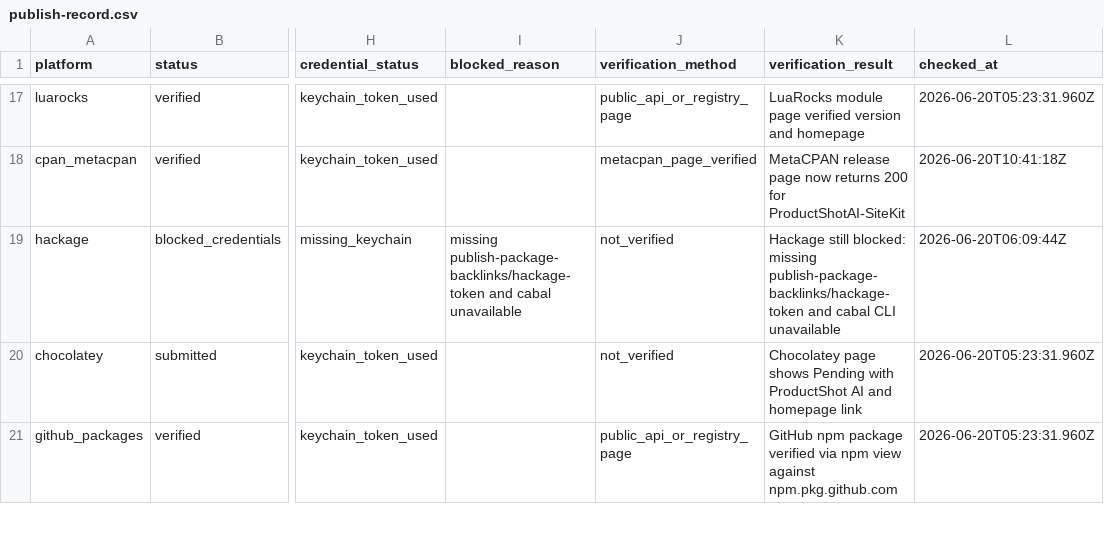
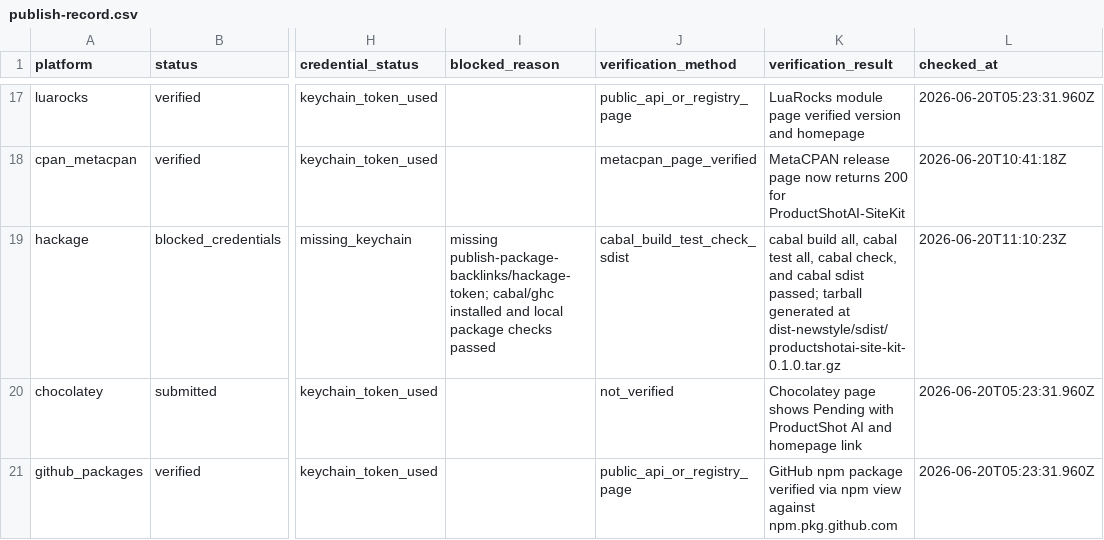
Before and after one commit to bbwdadfg/productshotai-site-kit, a CSV file: publish-record.csv, drawn as a sheet; only a part is shown, gaps mark what is left out; the diff names each change by its address in the sheet, - before the commit and + after, or states it on an @@ line.

Commit message:
chore: prepare hackage package

```diff
--- a/publish-record.csv
+++ b/publish-record.csv
-I19 (blocked_reason): missing publish-package-backlinks/hackage-token and cabal unavailable
+I19 (blocked_reason): missing publish-package-backlinks/hackage-token; cabal/ghc installed and local package checks passed
-J19 (verification_method): not_verified
+J19 (verification_method): cabal_build_test_check_sdist
-K19 (verification_result): Hackage still blocked: missing publish-package-backlinks/hackage-token and cabal CLI unavailable
+K19 (verification_result): cabal build all, cabal test all, cabal check, and cabal sdist passed; tarball generated at dist-newstyle/sdist/productshotai-site-kit-0.1.0.tar.gz
-L19 (checked_at): 2026-06-20T06:09:44Z
+L19 (checked_at): 2026-06-20T11:10:23Z
```
Also changed, not shown: 5 other files.
